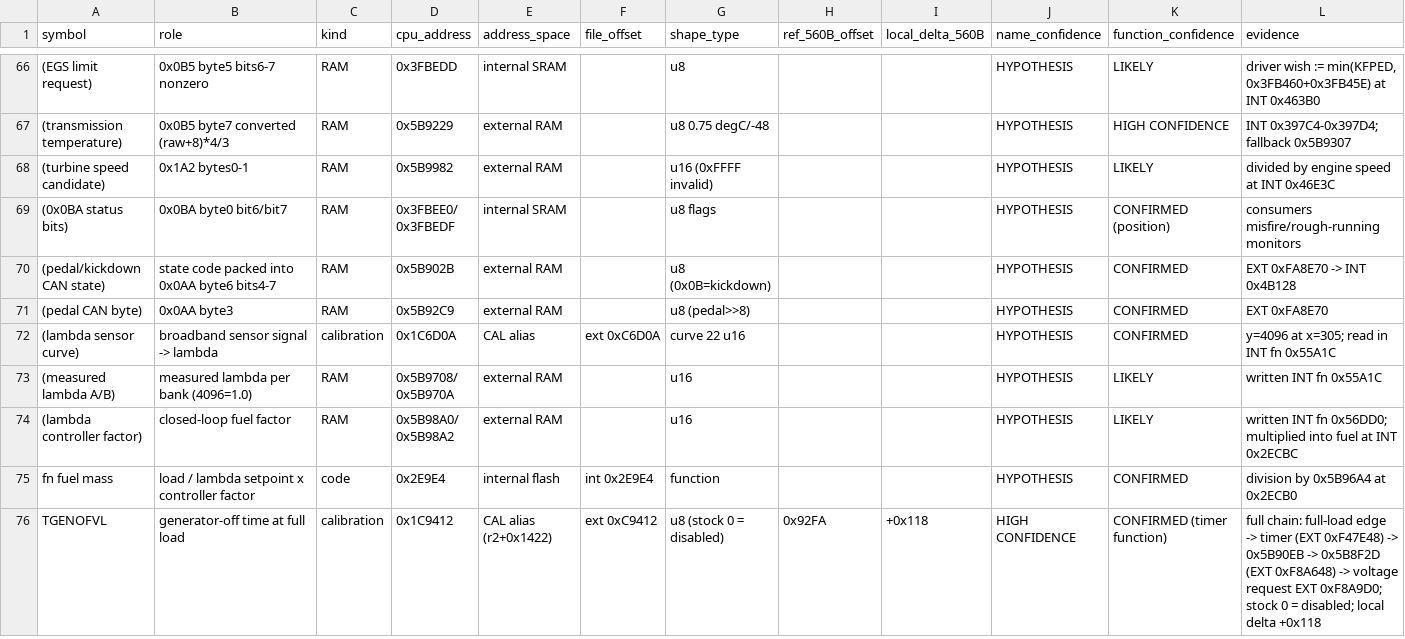
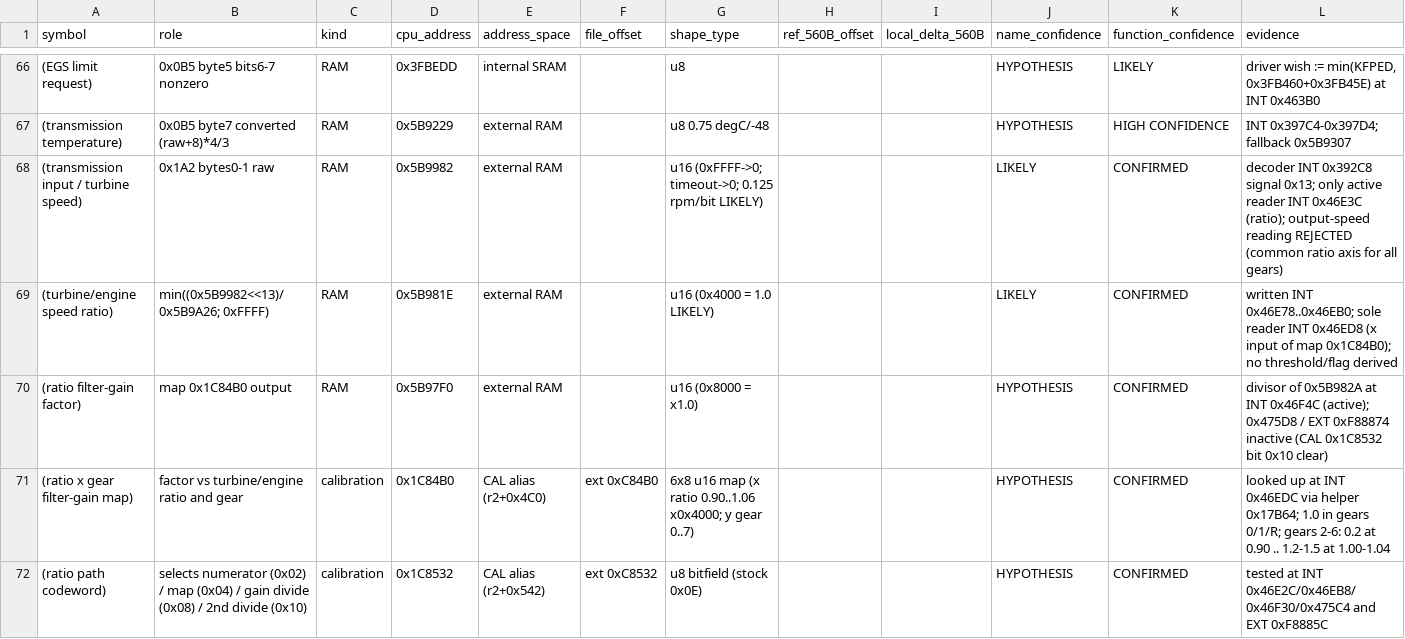
Before and after one commit to jefafafah/BMW-N62-ME9.2-Research, a CSV file: research/symbol-map-770B.csv, drawn as a sheet; only a part is shown, gaps mark what is left out; the shorter side is filled out with more unchanged rows; removed rows and columns are numbered as before the commit, all else as after; the diff covers the shown part only; the diff names each change by its address in the sheet, - before the commit and + after, or states it on an @@ line.

```diff
--- a/research/symbol-map-770B.csv
+++ b/research/symbol-map-770B.csv
-row 68: (turbine speed candidate) | 0x1A2 bytes0-1 | RAM | 0x5B9982 | external RAM |  | u16 (0xFFFF invalid) |  |  | HYPOTHESIS | LIKELY | divided by engine speed at INT 0x46E3C
+row 68: (transmission input / turbine speed) | 0x1A2 bytes0-1 raw | RAM | 0x5B9982 | external RAM |  | u16 (0xFFFF->0; timeout->0; 0.125 rpm/bit LIKELY) |  |  | LIKELY | CONFIRMED | decoder INT 0x392C8 signal 0x13; only active reader INT 0x46E3C (ratio); output-speed reading REJECTED (common ratio axis for all gears)
+row 69: (turbine/engine speed ratio) | min((0x5B9982<<13)/0x5B9A26; 0xFFFF) | RAM | 0x5B981E | external RAM |  | u16 (0x4000 = 1.0 LIKELY) |  |  | LIKELY | CONFIRMED | written INT 0x46E78..0x46EB0; sole reader INT 0x46ED8 (x input of map 0x1C84B0); no threshold/flag derived
+row 70: (ratio filter-gain factor) | map 0x1C84B0 output | RAM | 0x5B97F0 | external RAM |  | u16 (0x8000 = x1.0) |  |  | HYPOTHESIS | CONFIRMED | divisor of 0x5B982A at INT 0x46F4C (active); 0x475D8 / EXT 0xF88874 inactive (CAL 0x1C8532 bit 0x10 clear)
+row 71: (ratio x gear filter-gain map) | factor vs turbine/engine ratio and gear | calibration | 0x1C84B0 | CAL alias (r2+0x4C0) | ext 0xC84B0 | 6x8 u16 map (x ratio 0.90..1.06 x0x4000; y gear 0..7) |  |  | HYPOTHESIS | CONFIRMED | looked up at INT 0x46EDC via helper 0x17B64; 1.0 in gears 0/1/R; gears 2-6: 0.2 at 0.90 .. 1.2-1.5 at 1.00-1.04
+row 72: (ratio path codeword) | selects numerator (0x02) / map (0x04) / gain divide (0x08) / 2nd divide (0x10) | calibration | 0x1C8532 | CAL alias (r2+0x542) | ext 0xC8532 | u8 bitfield (stock 0x0E) |  |  | HYPOTHESIS | CONFIRMED | tested at INT 0x46E2C/0x46EB8/0x46F30/0x475C4 and EXT 0xF8885C
```
Also changed, not shown: 5 added rows elsewhere in this file, 4 other files.
